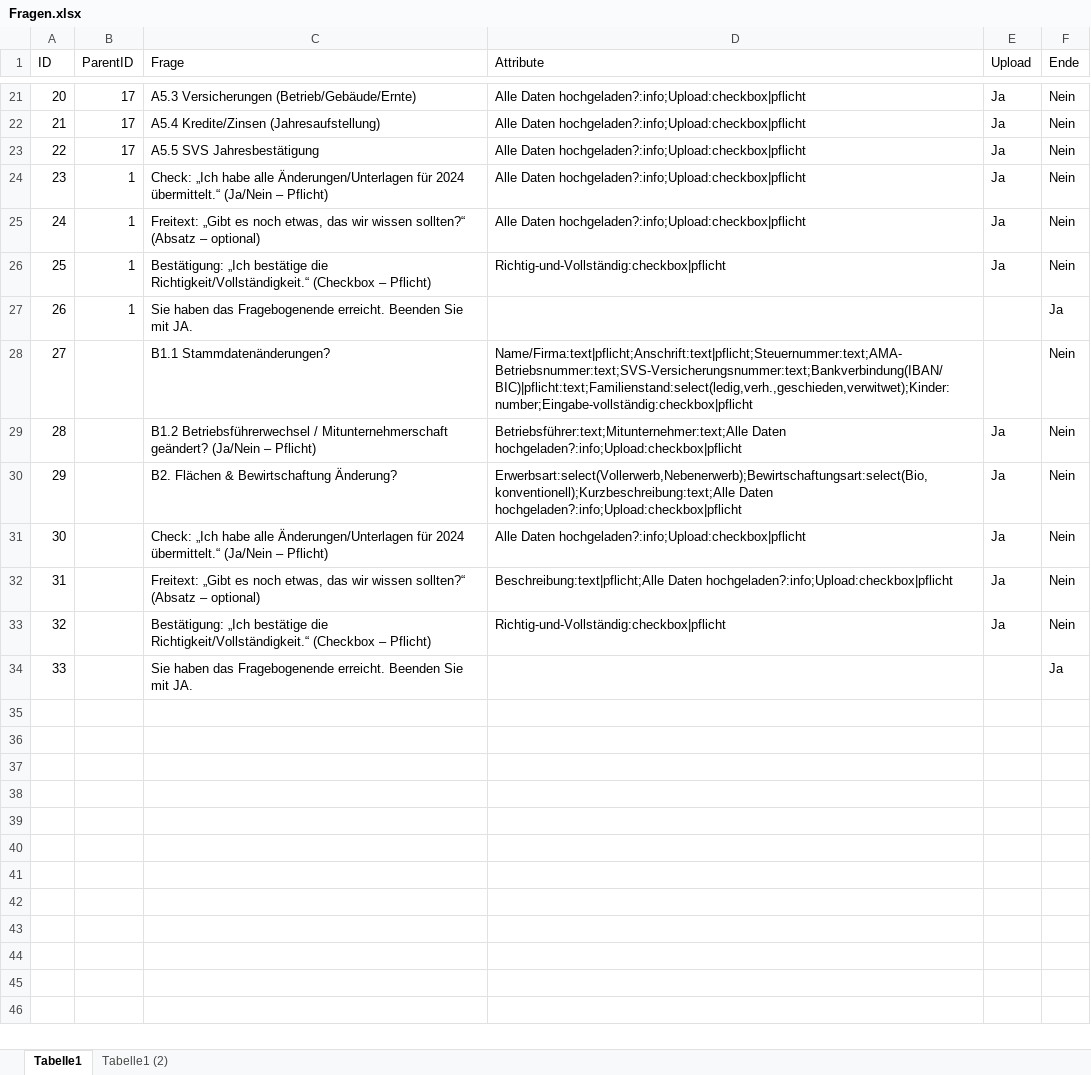
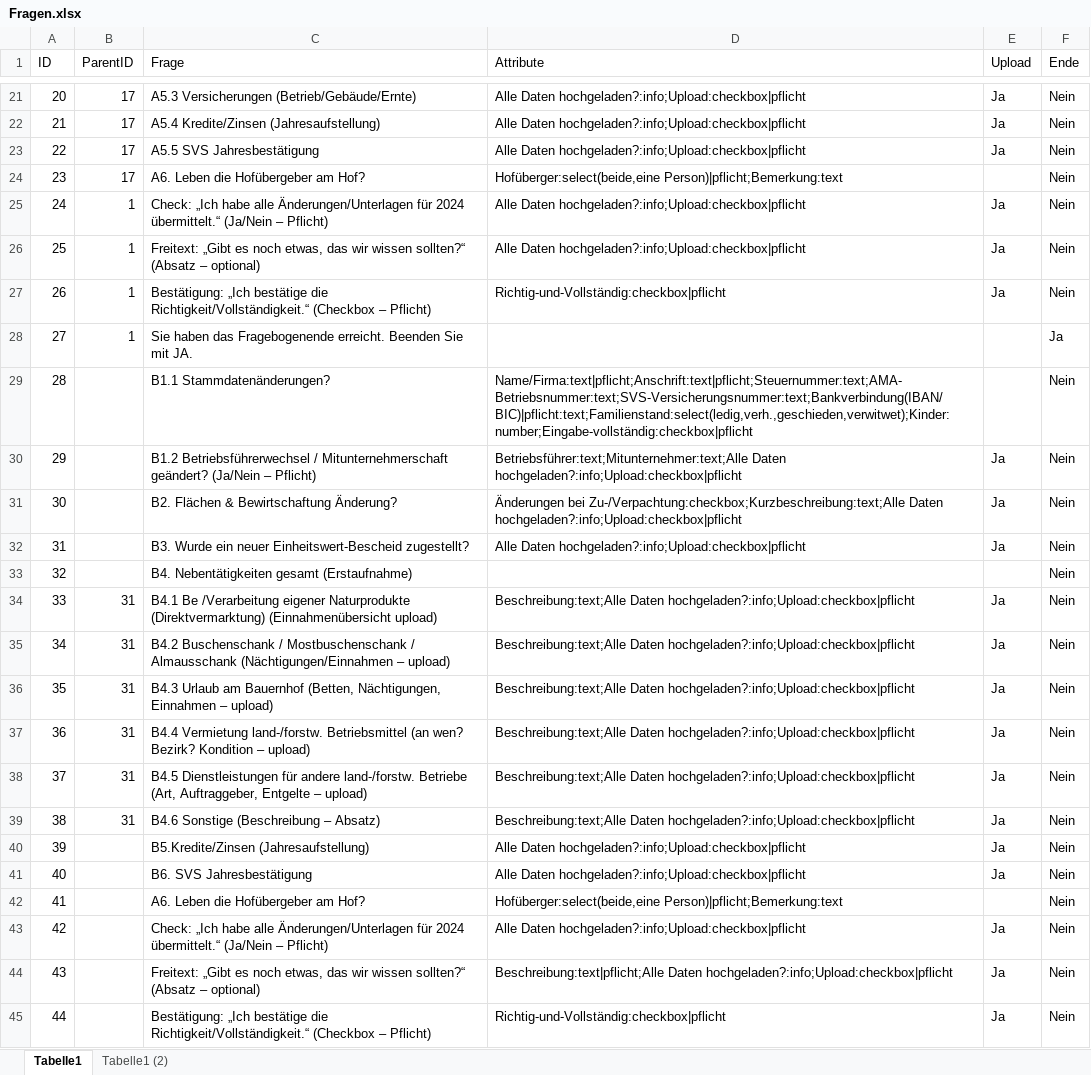
Before and after one commit to Geralf1960/formular4, an Excel workbook: Fragen.xlsx, sheet Tabelle1, drawn as a sheet; only a part is shown, gaps mark what is left out; the shorter side is filled out with more unchanged rows; values as stored, in another font and other column widths than the file's, no borders; addresses are those after the commit; the diff names each change by its address in the sheet, - before the commit and + after, or states it on an @@ line.

Commit message:
Add files via upload

```diff
--- a/Fragen.xlsx (sheet Tabelle1)
+++ b/Fragen.xlsx (sheet Tabelle1)
+row 24: 23 | 17 | A6. Leben die Hofübergeber am Hof? | Hofüberger:select(beide,eine Person)|pflicht;Bemerkung:text |  | Nein
@@ column A (ID) renumbered from row 25 down @@
-D31 (Attribute): Erwerbsart:select(Vollerwerb,Nebenerwerb);Bewirtschaftungsart:select(Bio,konventionell);Kurzbeschreibung:text;Alle Daten hochgeladen?:info;Upload:checkbox|pflicht
+D31 (Attribute): Änderungen bei Zu-/Verpachtung:checkbox;Kurzbeschreibung:text;Alle Daten hochgeladen?:info;Upload:checkbox|pflicht
+row 32: 31 |  | B3. Wurde ein neuer Einheitswert-Bescheid zugestellt? | Alle Daten hochgeladen?:info;Upload:checkbox|pflicht | Ja | Nein
+row 33: 32 |  | B4. Nebentätigkeiten gesamt (Erstaufnahme) |  |  | Nein
+row 34: 33 | 31 | B4.1 Be /Verarbeitung eigener Naturprodukte (Direktvermarktung) (Einnahmenübersicht upload) | Beschreibung:text;Alle Daten hochgeladen?:info;Upload:checkbox|pflicht | Ja | Nein
+row 35: 34 | 31 | B4.2 Buschenschank / Mostbuschenschank / Almausschank (Nächtigungen/Einnahmen – upload) | Beschreibung:text;Alle Daten hochgeladen?:info;Upload:checkbox|pflicht | Ja | Nein
+row 36: 35 | 31 | B4.3 Urlaub am Bauernhof (Betten, Nächtigungen, Einnahmen – upload) | Beschreibung:text;Alle Daten hochgeladen?:info;Upload:checkbox|pflicht | Ja | Nein
+row 37: 36 | 31 | B4.4 Vermietung land-/forstw. Betriebsmittel (an wen? Bezirk? Kondition – upload) | Beschreibung:text;Alle Daten hochgeladen?:info;Upload:checkbox|pflicht | Ja | Nein
+row 38: 37 | 31 | B4.5 Dienstleistungen für andere land-/forstw. Betriebe (Art, Auftraggeber, Entgelte – upload) | Beschreibung:text;Alle Daten hochgeladen?:info;Upload:checkbox|pflicht | Ja | Nein
+row 39: 38 | 31 | B4.6 Sonstige (Beschreibung – Absatz) | Beschreibung:text;Alle Daten hochgeladen?:info;Upload:checkbox|pflicht | Ja | Nein
+row 40: 39 |  | B5.Kredite/Zinsen (Jahresaufstellung) | Alle Daten hochgeladen?:info;Upload:checkbox|pflicht | Ja | Nein
+row 41: 40 |  | B6. SVS Jahresbestätigung | Alle Daten hochgeladen?:info;Upload:checkbox|pflicht | Ja | Nein
+row 42: 41 |  | A6. Leben die Hofübergeber am Hof? | Hofüberger:select(beide,eine Person)|pflicht;Bemerkung:text |  | Nein
```
